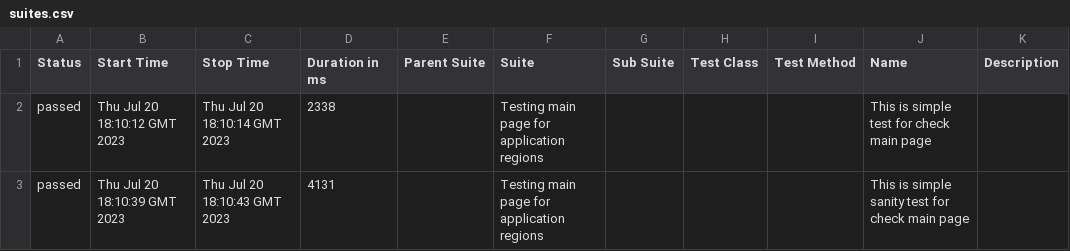
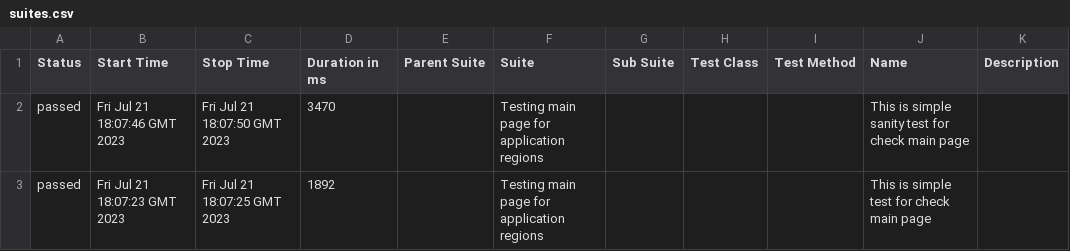
Before and after one commit to vaskocuturilo/Regions-Service, a CSV file: data/suites.csv, drawn as a sheet.

```diff
--- a/data/suites.csv
+++ b/data/suites.csv
@@ -1,3 +1,3 @@
 "Status","Start Time","Stop Time","Duration in ms","Parent Suite","Suite","Sub Suite","Test Class","Test Method","Name","Description"
-"passed","Thu Jul 20 18:10:12 GMT 2023","Thu Jul 20 18:10:14 GMT 2023","2338","","Testing main page for application regions","","","","This is simple test for check main page",""
-"passed","Thu Jul 20 18:10:39 GMT 2023","Thu Jul 20 18:10:43 GMT 2023","4131","","Testing main page for application regions","","","","This is simple sanity test for check main page",""
+"passed","Fri Jul 21 18:07:46 GMT 2023","Fri Jul 21 18:07:50 GMT 2023","3470","","Testing main page for application regions","","","","This is simple sanity test for check main page",""
+"passed","Fri Jul 21 18:07:23 GMT 2023","Fri Jul 21 18:07:25 GMT 2023","1892","","Testing main page for application regions","","","","This is simple test for check main page",""
```
Also changed, not shown: 24 other files.
